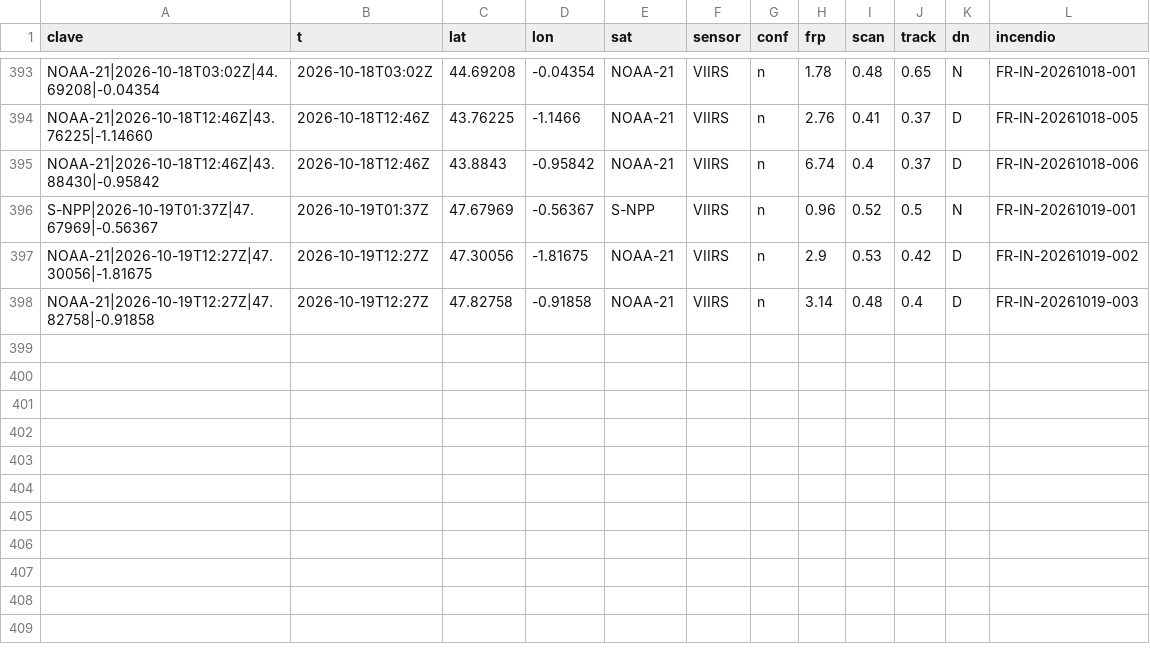
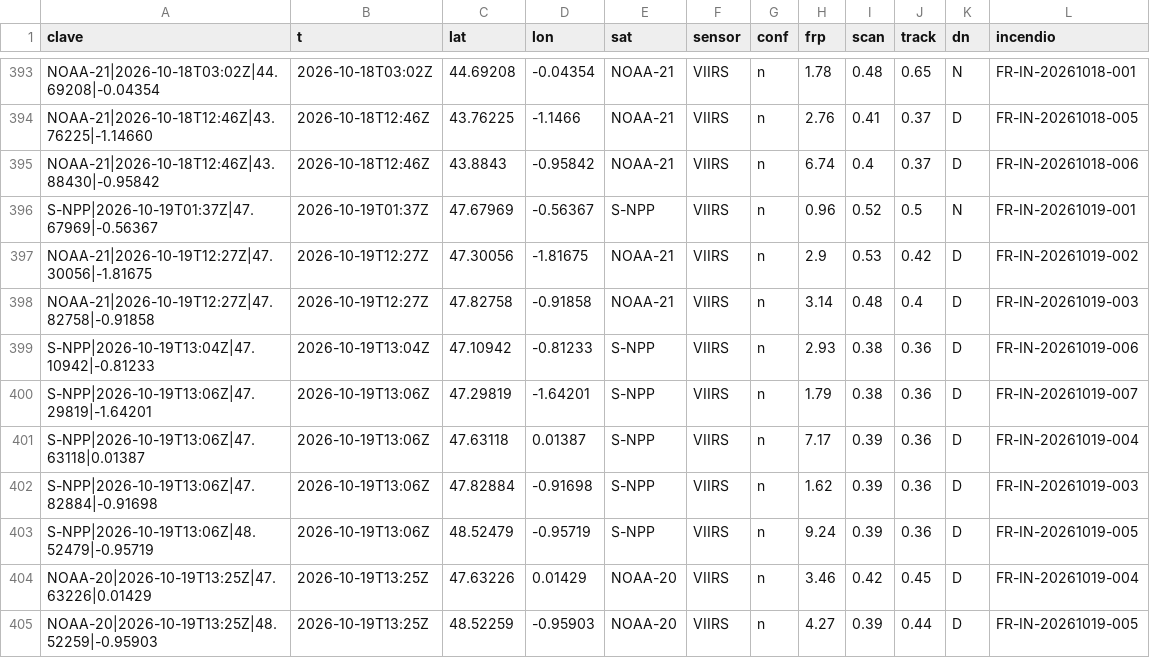
Before and after one commit to Asensio94/vigia-incendios, a CSV file: data/fr/focos/2026.csv, drawn as a sheet; only a part is shown, gaps mark what is left out.

```diff
--- a/data/fr/focos/2026.csv
+++ b/data/fr/focos/2026.csv
@@ -398 +398,8 @@ NOAA-21|2026-10-19T12:27Z|47.30056|-1.81675,2026-10-19T12:27Z,47.30056,-1.81675,
 NOAA-21|2026-10-19T12:27Z|47.82758|-0.91858,2026-10-19T12:27Z,47.82758,-0.91858,NOAA-21,VIIRS,n,3.14,0.48,0.4,D,FR-IN-20261019-003
+S-NPP|2026-10-19T13:04Z|47.10942|-0.81233,2026-10-19T13:04Z,47.10942,-0.81233,S-NPP,VIIRS,n,2.93,0.38,0.36,D,FR-IN-20261019-006
+S-NPP|2026-10-19T13:06Z|47.29819|-1.64201,2026-10-19T13:06Z,47.29819,-1.64201,S-NPP,VIIRS,n,1.79,0.38,0.36,D,FR-IN-20261019-007
+S-NPP|2026-10-19T13:06Z|47.63118|0.01387,2026-10-19T13:06Z,47.63118,0.01387,S-NPP,VIIRS,n,7.17,0.39,0.36,D,FR-IN-20261019-004
+S-NPP|2026-10-19T13:06Z|47.82884|-0.91698,2026-10-19T13:06Z,47.82884,-0.91698,S-NPP,VIIRS,n,1.62,0.39,0.36,D,FR-IN-20261019-003
+S-NPP|2026-10-19T13:06Z|48.52479|-0.95719,2026-10-19T13:06Z,48.52479,-0.95719,S-NPP,VIIRS,n,9.24,0.39,0.36,D,FR-IN-20261019-005
+NOAA-20|2026-10-19T13:25Z|47.63226|0.01429,2026-10-19T13:25Z,47.63226,0.01429,NOAA-20,VIIRS,n,3.46,0.42,0.45,D,FR-IN-20261019-004
+NOAA-20|2026-10-19T13:25Z|48.52259|-0.95903,2026-10-19T13:25Z,48.52259,-0.95903,NOAA-20,VIIRS,n,4.27,0.39,0.44,D,FR-IN-20261019-005
```
Also changed, not shown: data/focos/2026.csv, 6 other files.
